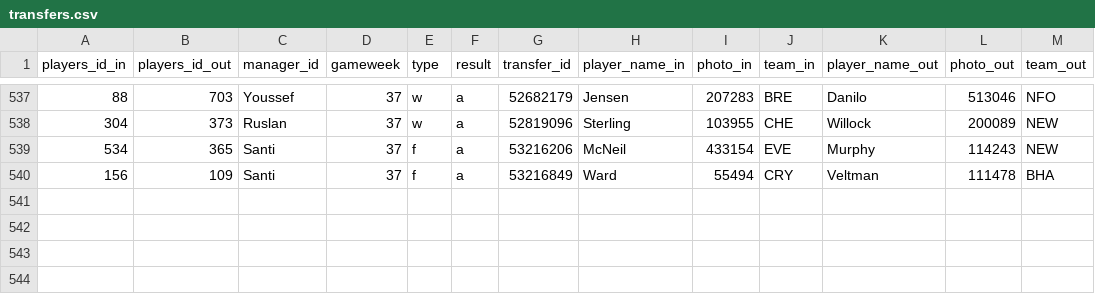
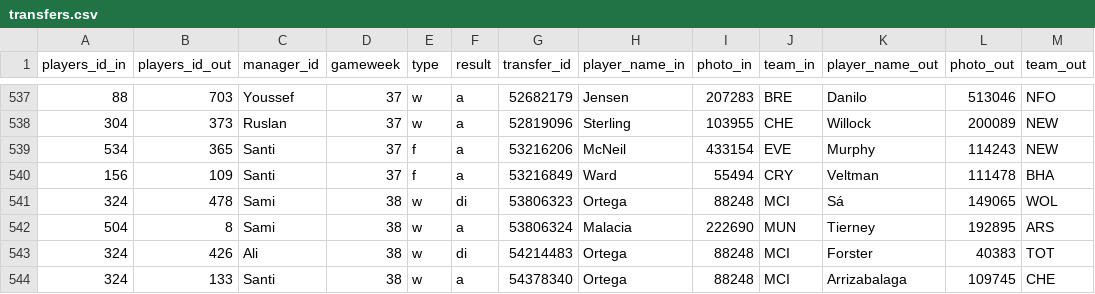
Before and after one commit to notvikke/master_2023, a CSV file: fpl/clean_csv/transfers.csv, drawn as a sheet; only a part is shown, gaps mark what is left out.

```diff
--- a/fpl/clean_csv/transfers.csv
+++ b/fpl/clean_csv/transfers.csv
@@ -540 +540,5 @@ players_id_in,players_id_out,manager_id,gameweek,type,result,transfer_id,player_
 156,109,Santi,37,f,a,53216849,Ward,55494,CRY,Veltman,111478,BHA
+324,478,Sami,38,w,di,53806323,Ortega,88248,MCI,Sá,149065,WOL
+504,8,Sami,38,w,a,53806324,Malacia,222690,MUN,Tierney,192895,ARS
+324,426,Ali,38,w,di,54214483,Ortega,88248,MCI,Forster,40383,TOT
+324,133,Santi,38,w,a,54378340,Ortega,88248,MCI,Arrizabalaga,109745,CHE
```
Also changed, not shown: fpl/findings/players/most_played.csv, fpl/findings/points/gw_def_ranking.csv, 27 other files.
